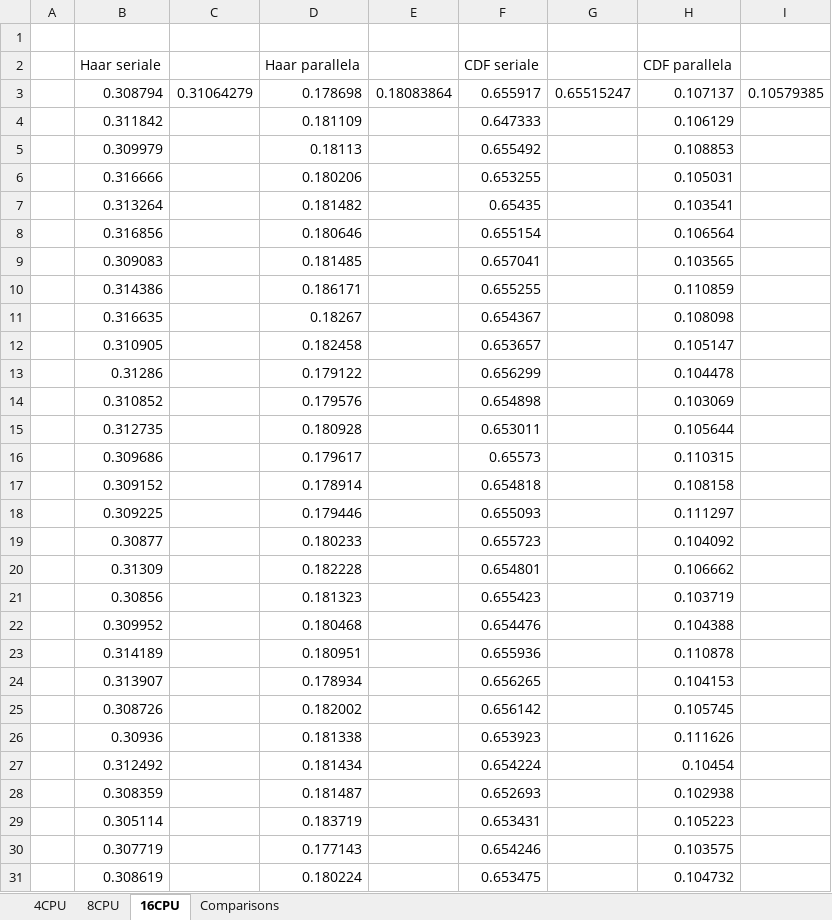
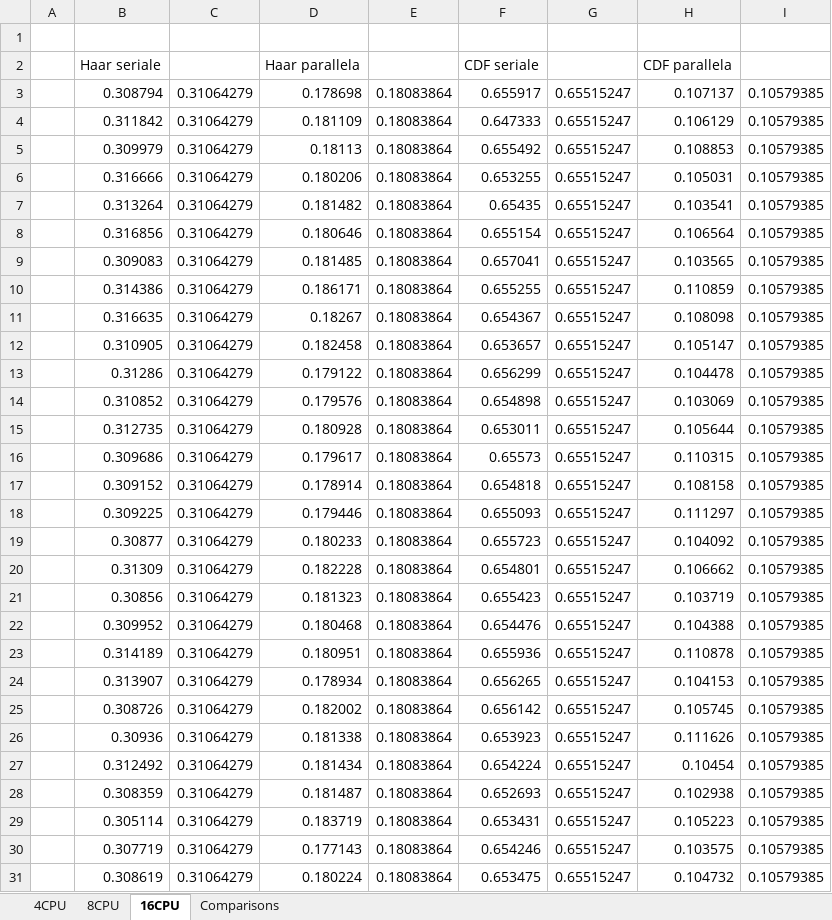
Before and after one commit to GiuseppeCarniglia/Progetto_Aca, an Excel workbook: ACA_grafici.xlsx, sheet 16CPU, drawn as a sheet; only a part is shown; values as stored, in another font and other column widths than the file's, no borders; charts and pictures not drawn; the diff covers the shown part only; the diff names each change by its address in the sheet, - before the commit and + after, or states it on an @@ line.

```diff
--- a/ACA_grafici.xlsx (sheet 16CPU)
+++ b/ACA_grafici.xlsx (sheet 16CPU)
-C4:C31: (empty)
+C4:C31: 0.31064279
-E4:E31: (empty)
+E4:E31: 0.18083864
-G4:G31: (empty)
+G4:G31: 0.65515247
-I4:I31: (empty)
+I4:I31: 0.10579385
```
Also changed, not shown: 284 edited cells elsewhere in this sheet, sheet 8CPU, sheet 4CPU, charts or pictures, 9 other files.
